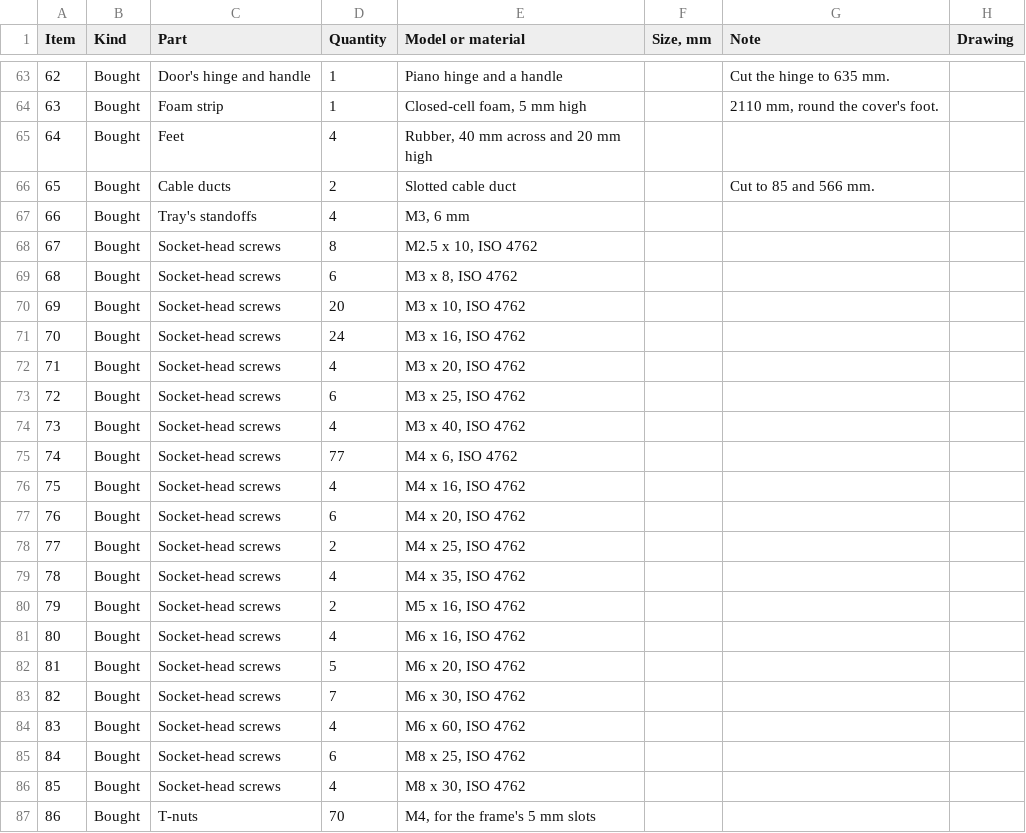
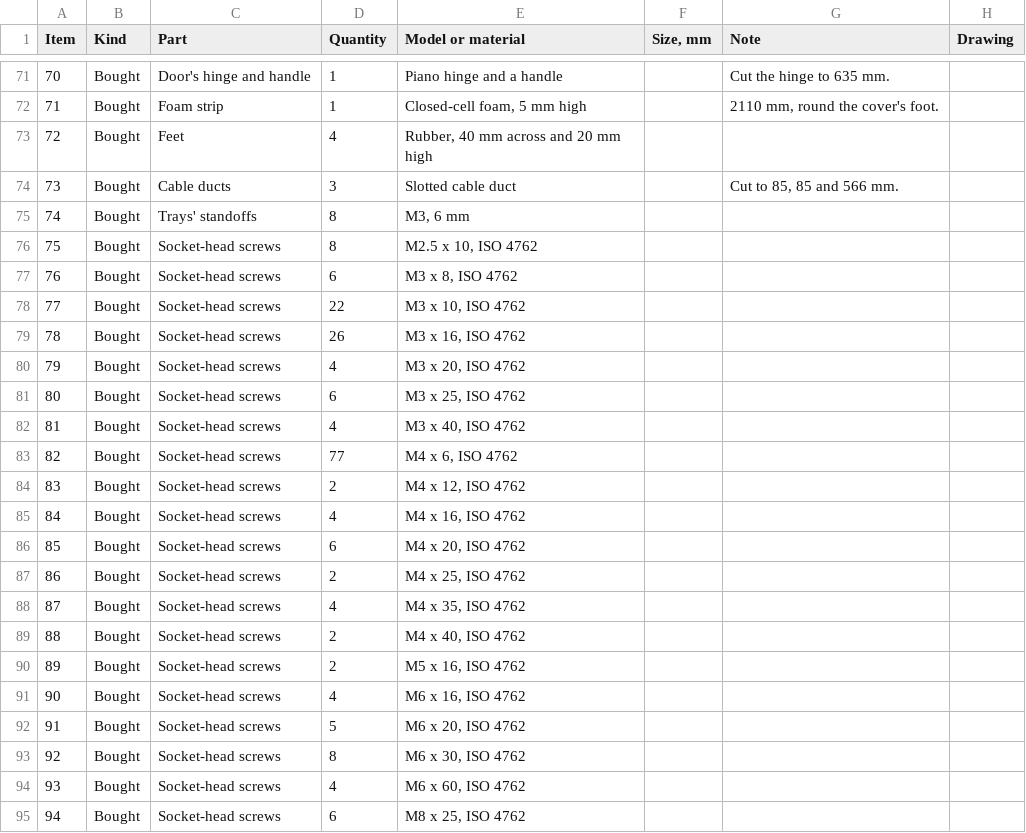
Before and after one commit to lucaswewa/microscope, a CSV file: cad/optima/outputs/bill-of-materials.csv, drawn as a sheet; only a part is shown, gaps mark what is left out; the shorter side is filled out with more unchanged rows; addresses are those after the commit; the diff covers the shown part only; the diff names each change by its address in the sheet, - before the commit and + after, or states it on an @@ line.

```diff
--- a/cad/optima/outputs/bill-of-materials.csv
+++ b/cad/optima/outputs/bill-of-materials.csv
@@ column A (Item) renumbered from row 35 down @@
-D74 (Quantity): 2
+D74 (Quantity): 3
-G74 (Note): Cut to 85 and 566 mm.
+G74 (Note): Cut to 85, 85 and 566 mm.
-C75 (Part): Tray's standoffs
+C75 (Part): Trays' standoffs
-D75 (Quantity): 4
+D75 (Quantity): 8
-D78 (Quantity): 20
+D78 (Quantity): 22
-D79 (Quantity): 24
+D79 (Quantity): 26
+row 84: 83 | Bought | Socket-head screws | 2 | M4 x 12, ISO 4762
+row 89: 88 | Bought | Socket-head screws | 2 | M4 x 40, ISO 4762
-D93 (Quantity): 7
+D93 (Quantity): 8
```
Also changed, not shown: 9 added rows and 8 edited cells elsewhere in this file, 29 other files.
